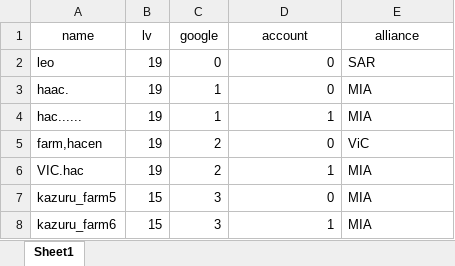
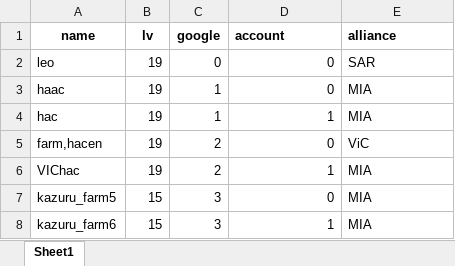
Before and after one commit to ignat10/tap_scripts, an Excel workbook: data/WAO_farms_data.xlsx, sheet Sheet1, drawn as a sheet; values as stored, in another font and other column widths than the file's, no borders; charts and pictures not drawn; the diff names each change by its address in the sheet, - before the commit and + after, or states it on an @@ line.

Commit message:
remove dots

```diff
--- a/data/WAO_farms_data.xlsx (sheet Sheet1)
+++ b/data/WAO_farms_data.xlsx (sheet Sheet1)
-A1:E1 bold: off
+A1:E1 bold: on
-D1:E1 alignment: center
+D1:E1 alignment: left
-A3 (name): haac.
+A3 (name): haac
-A4 (name): hac......
+A4 (name): hac
-A6 (name): VIC.hac
+A6 (name): VIChac
```
Also changed, not shown: charts or pictures.
